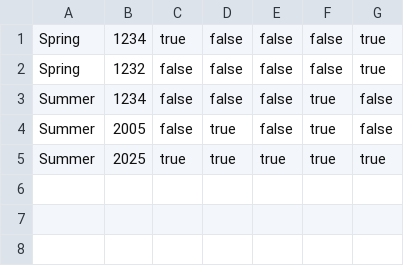
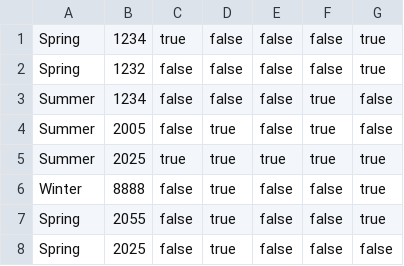
Before and after one commit to LeDuyNg/Faculty-Reminder, a CSV file: src/data/office_hour.csv, drawn as a sheet.

```diff
--- a/src/data/office_hour.csv
+++ b/src/data/office_hour.csv
@@ -5 +5,4 @@ Summer, 2005, false, true, false, true, false
 Summer, 2025, true, true, true, true, true
+Winter, 8888, false, true, false, false, true
+Spring, 2055, false, true, false, false, true
+Spring, 2025, false, true, false, false, false
```
Also changed, not shown: 11 other files.
